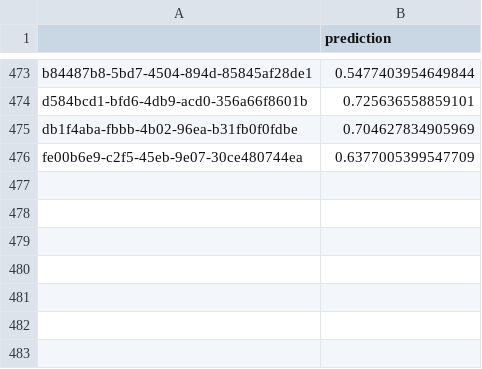
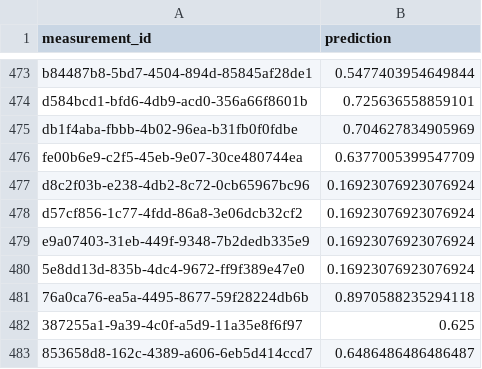
Before and after one commit to huangy6/beat_pd, a CSV file: test_predictions/test_predictions_dyskinesia.csv, drawn as a sheet; only a part is shown, gaps mark what is left out; the diff names each change by its address in the sheet, - before the commit and + after, or states it on an @@ line.

```diff
--- a/test_predictions/test_predictions_dyskinesia.csv
+++ b/test_predictions/test_predictions_dyskinesia.csv
-A1: (empty)
+A1: measurement_id
+row 477: d8c2f03b-e238-4db2-8c72-0cb65967bc96 | 0.16923076923076924
+row 478: d57cf856-1c77-4fdd-86a8-3e06dcb32cf2 | 0.16923076923076924
+row 479: e9a07403-31eb-449f-9348-7b2dedb335e9 | 0.16923076923076924
+row 480: 5e8dd13d-835b-4dc4-9672-ff9f389e47e0 | 0.16923076923076924
+row 481: 76a0ca76-ea5a-4495-8677-59f28224db6b | 0.8970588235294118
+row 482: 387255a1-9a39-4c0f-a5d9-11a35e8f6f97 | 0.625
+row 483: 853658d8-162c-4389-a606-6eb5d414ccd7 | 0.6486486486486487
```
Also changed, not shown: test_predictions/test_predictions_on_off.csv, test_predictions/test_predictions_tremor.csv.
